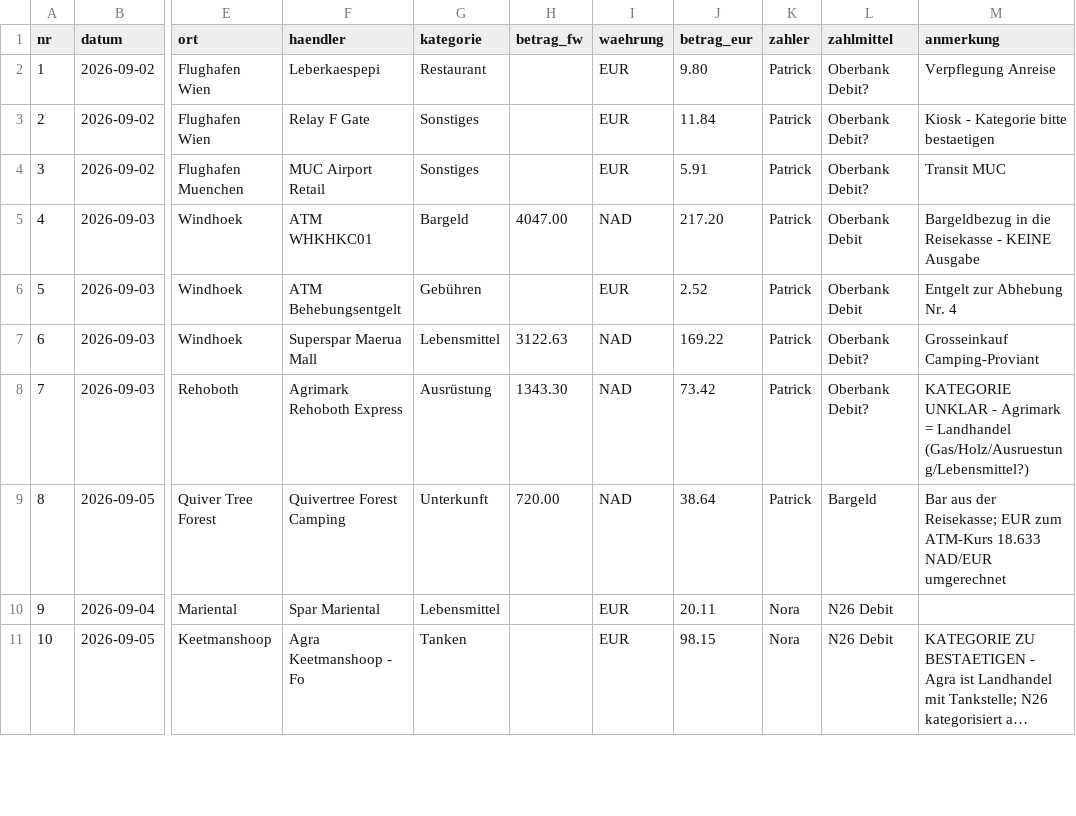
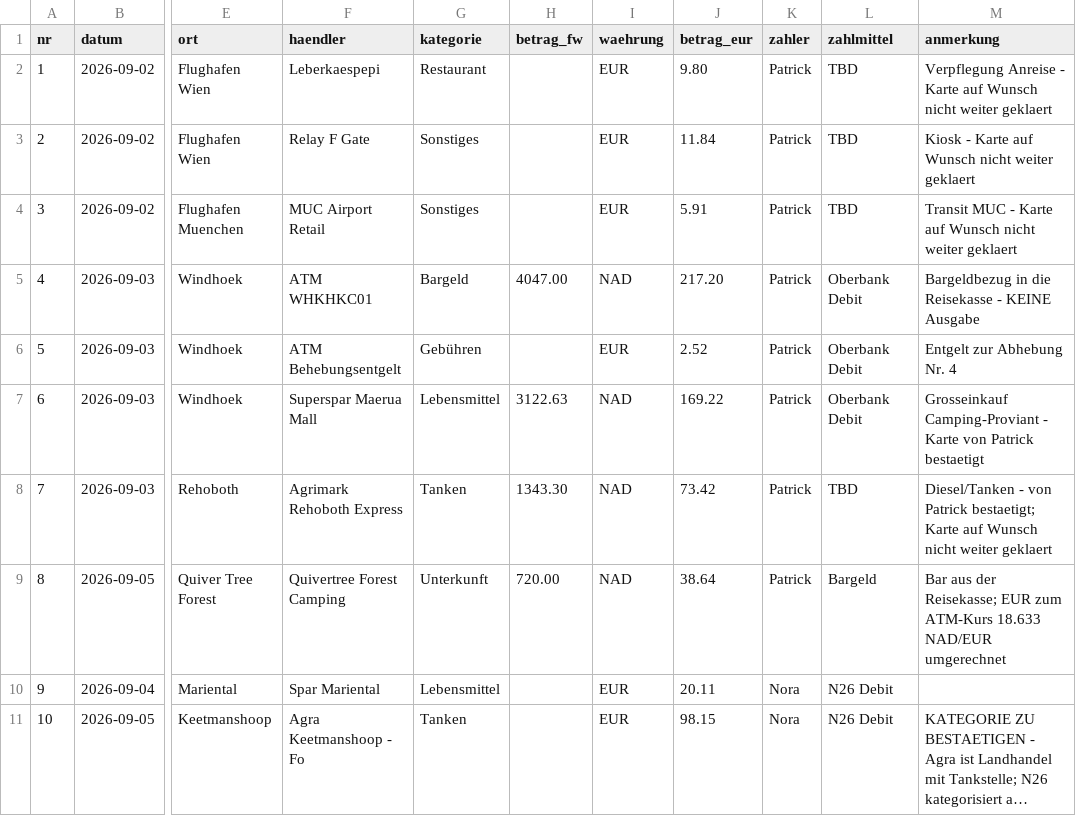
Before and after one commit to PaddyBlanco/Namibia, a CSV file: data/02_laufend.csv, drawn as a sheet; only a part is shown, gaps mark what is left out; long unchanged cells end in …; the diff names each change by its address in the sheet, - before the commit and + after, or states it on an @@ line.

```diff
--- a/data/02_laufend.csv
+++ b/data/02_laufend.csv
-L2:L4 (zahlmittel): Oberbank Debit?
+L2:L4 (zahlmittel): TBD
-M2 (anmerkung): Verpflegung Anreise
+M2 (anmerkung): Verpflegung Anreise - Karte auf Wunsch nicht weiter geklaert
-M3 (anmerkung): Kiosk - Kategorie bitte bestaetigen
+M3 (anmerkung): Kiosk - Karte auf Wunsch nicht weiter geklaert
-M4 (anmerkung): Transit MUC
+M4 (anmerkung): Transit MUC - Karte auf Wunsch nicht weiter geklaert
-L7 (zahlmittel): Oberbank Debit?
+L7 (zahlmittel): Oberbank Debit
-M7 (anmerkung): Grosseinkauf Camping-Proviant
+M7 (anmerkung): Grosseinkauf Camping-Proviant - Karte von Patrick bestaetigt
-G8 (kategorie): Ausrüstung
+G8 (kategorie): Tanken
-L8 (zahlmittel): Oberbank Debit?
+L8 (zahlmittel): TBD
-M8 (anmerkung): KATEGORIE UNKLAR - Agrimark = Landhandel (Gas/Holz/Ausruestung/Lebensmittel?)
+M8 (anmerkung): Diesel/Tanken - von Patrick bestaetigt; Karte auf Wunsch nicht weiter geklaert
```
Also changed, not shown: data/01_bezahlt.csv, 3 other files.
